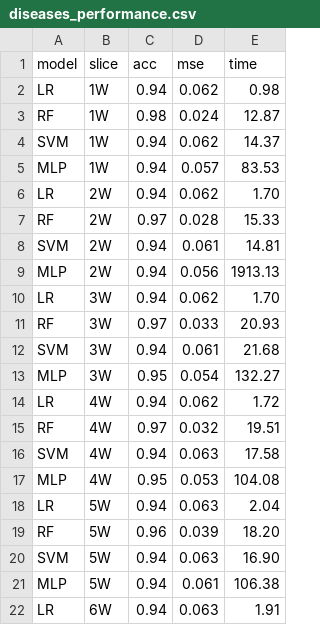
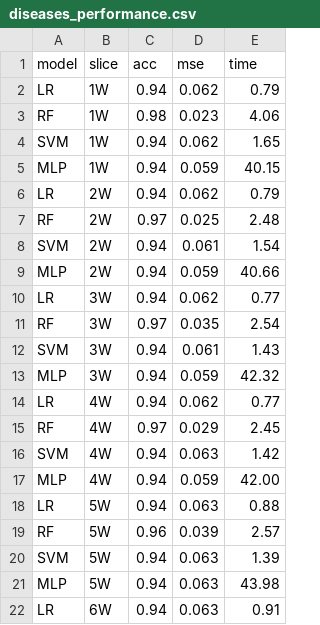
Before and after one commit to pedrosanzmtz/TimeSeriesClassification, a CSV file: code/diseases_performance.csv, drawn as a sheet; only a part is shown; the diff covers the shown part only.

```diff
--- a/code/diseases_performance.csv
+++ b/code/diseases_performance.csv
@@ -1,22 +1,22 @@
 model,slice,acc,mse,time
-LR,1W,0.94,0.062,0.98
-RF,1W,0.98,0.024,12.87
-SVM,1W,0.94,0.062,14.37
-MLP,1W,0.94,0.057,83.53
-LR,2W,0.94,0.062,1.70
-RF,2W,0.97,0.028,15.33
-SVM,2W,0.94,0.061,14.81
-MLP,2W,0.94,0.056,1913.13
-LR,3W,0.94,0.062,1.70
-RF,3W,0.97,0.033,20.93
-SVM,3W,0.94,0.061,21.68
-MLP,3W,0.95,0.054,132.27
-LR,4W,0.94,0.062,1.72
-RF,4W,0.97,0.032,19.51
-SVM,4W,0.94,0.063,17.58
-MLP,4W,0.95,0.053,104.08
-LR,5W,0.94,0.063,2.04
-RF,5W,0.96,0.039,18.20
-SVM,5W,0.94,0.063,16.90
-MLP,5W,0.94,0.061,106.38
-LR,6W,0.94,0.063,1.91
+LR,1W,0.94,0.062,0.79
+RF,1W,0.98,0.023,4.06
+SVM,1W,0.94,0.062,1.65
+MLP,1W,0.94,0.059,40.15
+LR,2W,0.94,0.062,0.79
+RF,2W,0.97,0.025,2.48
+SVM,2W,0.94,0.061,1.54
+MLP,2W,0.94,0.059,40.66
+LR,3W,0.94,0.062,0.77
+RF,3W,0.97,0.035,2.54
+SVM,3W,0.94,0.061,1.43
+MLP,3W,0.94,0.059,42.32
+LR,4W,0.94,0.062,0.77
+RF,4W,0.97,0.029,2.45
+SVM,4W,0.94,0.063,1.42
+MLP,4W,0.94,0.059,42.00
+LR,5W,0.94,0.063,0.88
+RF,5W,0.96,0.039,2.57
+SVM,5W,0.94,0.063,1.39
+MLP,5W,0.94,0.063,43.98
+LR,6W,0.94,0.063,0.91
```
Also changed, not shown: 4 edited cells elsewhere in this file, code/LR_diseases.csv, code/LR_grades.csv, 13 other files.
